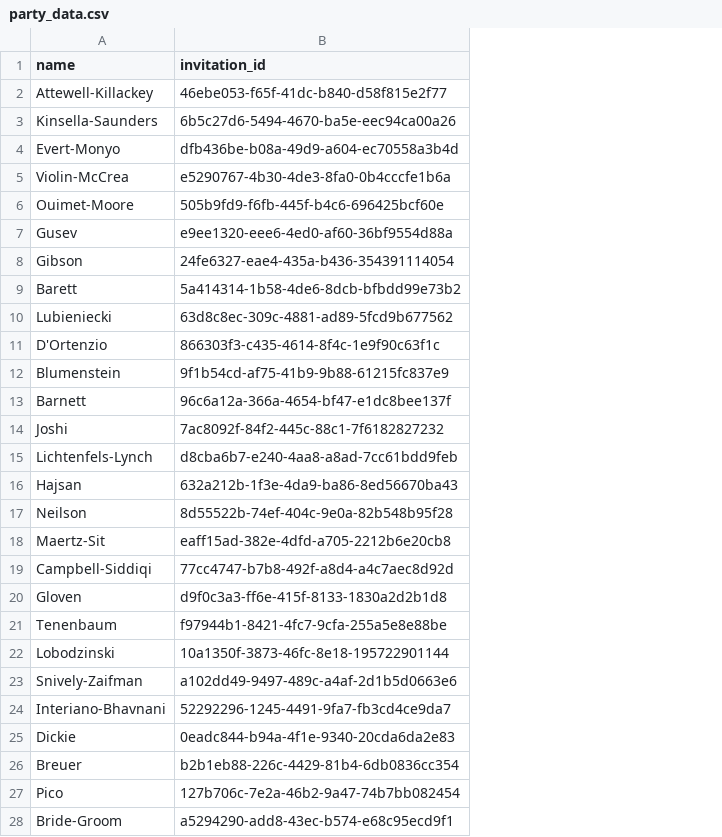
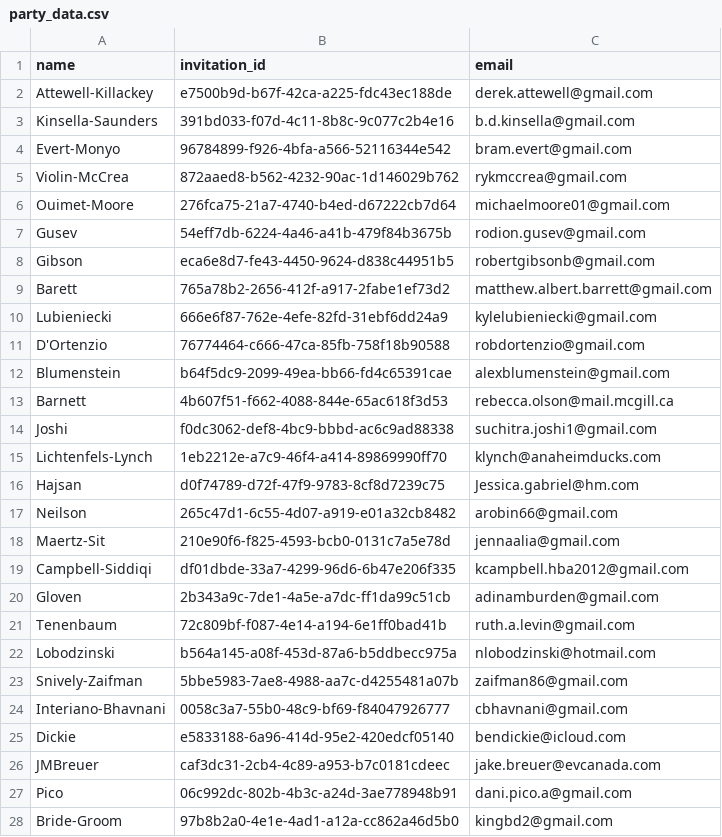
Before and after one commit to kingbd2/AbiBrianWeddingApp, a CSV file: data/party_data.csv, drawn as a sheet; only a part is shown; removed rows and columns are numbered as before the commit, all else as after; the diff covers the shown part only; the diff names each change by its address in the sheet, - before the commit and + after, or states it on an @@ line.

```diff
--- a/data/party_data.csv
+++ b/data/party_data.csv
+column C (email), rows 2-25: derek.attewell@gmail.com | b.d.kinsella@gmail.com | bram.evert@gmail.com | rykmccrea@gmail.com | michaelmoore01@gmail.com | rodion.gusev@gmail.com | robertgibsonb@gmail.com | matthew.albert.barrett@gmail.com | kylelubieniecki@gmail.com | robdortenzio@gmail.com | alexblumenstein@gmail.com | rebecca.olson@mail.mcgill.ca | suchitra.joshi1@gmail.com | klynch@anaheimducks.com | Jessica.gabriel@hm.com | arobin66@gmail.com | jennaalia@gmail.com | kcampbell.hba2012@gmail.com | adinamburden@gmail.com | ruth.a.levin@gmail.com | nlobodzinski@hotmail.com | zaifman86@gmail.com | cbhavnani@gmail.com | bendickie@icloud.com; rows 27-28: dani.pico.a@gmail.com | kingbd2@gmail.com
-B2 (invitation_id): 46ebe053-f65f-41dc-b840-d58f815e2f77
+B2 (invitation_id): e7500b9d-b67f-42ca-a225-fdc43ec188de
-B3 (invitation_id): 6b5c27d6-5494-4670-ba5e-eec94ca00a26
+B3 (invitation_id): 391bd033-f07d-4c11-8b8c-9c077c2b4e16
-B4 (invitation_id): dfb436be-b08a-49d9-a604-ec70558a3b4d
+B4 (invitation_id): 96784899-f926-4bfa-a566-52116344e542
-B5 (invitation_id): e5290767-4b30-4de3-8fa0-0b4cccfe1b6a
+B5 (invitation_id): 872aaed8-b562-4232-90ac-1d146029b762
-B6 (invitation_id): 505b9fd9-f6fb-445f-b4c6-696425bcf60e
+B6 (invitation_id): 276fca75-21a7-4740-b4ed-d67222cb7d64
-B7 (invitation_id): e9ee1320-eee6-4ed0-af60-36bf9554d88a
+B7 (invitation_id): 54eff7db-6224-4a46-a41b-479f84b3675b
-B8 (invitation_id): 24fe6327-eae4-435a-b436-354391114054
+B8 (invitation_id): eca6e8d7-fe43-4450-9624-d838c44951b5
-B9 (invitation_id): 5a414314-1b58-4de6-8dcb-bfbdd99e73b2
+B9 (invitation_id): 765a78b2-2656-412f-a917-2fabe1ef73d2
-B10 (invitation_id): 63d8c8ec-309c-4881-ad89-5fcd9b677562
+B10 (invitation_id): 666e6f87-762e-4efe-82fd-31ebf6dd24a9
-B11 (invitation_id): 866303f3-c435-4614-8f4c-1e9f90c63f1c
+B11 (invitation_id): 76774464-c666-47ca-85fb-758f18b90588
-B12 (invitation_id): 9f1b54cd-af75-41b9-9b88-61215fc837e9
+B12 (invitation_id): b64f5dc9-2099-49ea-bb66-fd4c65391cae
-B13 (invitation_id): 96c6a12a-366a-4654-bf47-e1dc8bee137f
+B13 (invitation_id): 4b607f51-f662-4088-844e-65ac618f3d53
-B14 (invitation_id): 7ac8092f-84f2-445c-88c1-7f6182827232
+B14 (invitation_id): f0dc3062-def8-4bc9-bbbd-ac6c9ad88338
-B15 (invitation_id): d8cba6b7-e240-4aa8-a8ad-7cc61bdd9feb
+B15 (invitation_id): 1eb2212e-a7c9-46f4-a414-89869990ff70
-B16 (invitation_id): 632a212b-1f3e-4da9-ba86-8ed56670ba43
+B16 (invitation_id): d0f74789-d72f-47f9-9783-8cf8d7239c75
-B17 (invitation_id): 8d55522b-74ef-404c-9e0a-82b548b95f28
+B17 (invitation_id): 265c47d1-6c55-4d07-a919-e01a32cb8482
-B18 (invitation_id): eaff15ad-382e-4dfd-a705-2212b6e20cb8
+B18 (invitation_id): 210e90f6-f825-4593-bcb0-0131c7a5e78d
-B19 (invitation_id): 77cc4747-b7b8-492f-a8d4-a4c7aec8d92d
+B19 (invitation_id): df01dbde-33a7-4299-96d6-6b47e206f335
-B20 (invitation_id): d9f0c3a3-ff6e-415f-8133-1830a2d2b1d8
+B20 (invitation_id): 2b343a9c-7de1-4a5e-a7dc-ff1da99c51cb
-B21 (invitation_id): f97944b1-8421-4fc7-9cfa-255a5e8e88be
+B21 (invitation_id): 72c809bf-f087-4e14-a194-6e1ff0bad41b
-B22 (invitation_id): 10a1350f-3873-46fc-8e18-195722901144
+B22 (invitation_id): b564a145-a08f-453d-87a6-b5ddbecc975a
-B23 (invitation_id): a102dd49-9497-489c-a4af-2d1b5d0663e6
+B23 (invitation_id): 5bbe5983-7ae8-4988-aa7c-d4255481a07b
-B24 (invitation_id): 52292296-1245-4491-9fa7-fb3cd4ce9da7
+B24 (invitation_id): 0058c3a7-55b0-48c9-bf69-f84047926777
-B25 (invitation_id): 0eadc844-b94a-4f1e-9340-20cda6da2e83
+B25 (invitation_id): e5833188-6a96-414d-95e2-420edcf05140
-row 26: Breuer | b2b1eb88-226c-4429-81b4-6db0836cc354
+row 26: JMBreuer | caf3dc31-2cb4-4c89-a953-b7c0181cdeec | jake.breuer@evcanada.com
-B27 (invitation_id): 127b706c-7e2a-46b2-9a47-74b7bb082454
+B27 (invitation_id): 06c992dc-802b-4b3c-a24d-3ae778948b91
-B28 (invitation_id): a5294290-add8-43ec-b574-e68c95ecd9f1
+B28 (invitation_id): 97b8b2a0-4e1e-4ad1-a12a-cc862a46d5b0
```
Also changed, not shown: 21 added rows, 5 removed rows and 49 edited cells elsewhere in this file, data/guest_data.csv, 11 other files.
